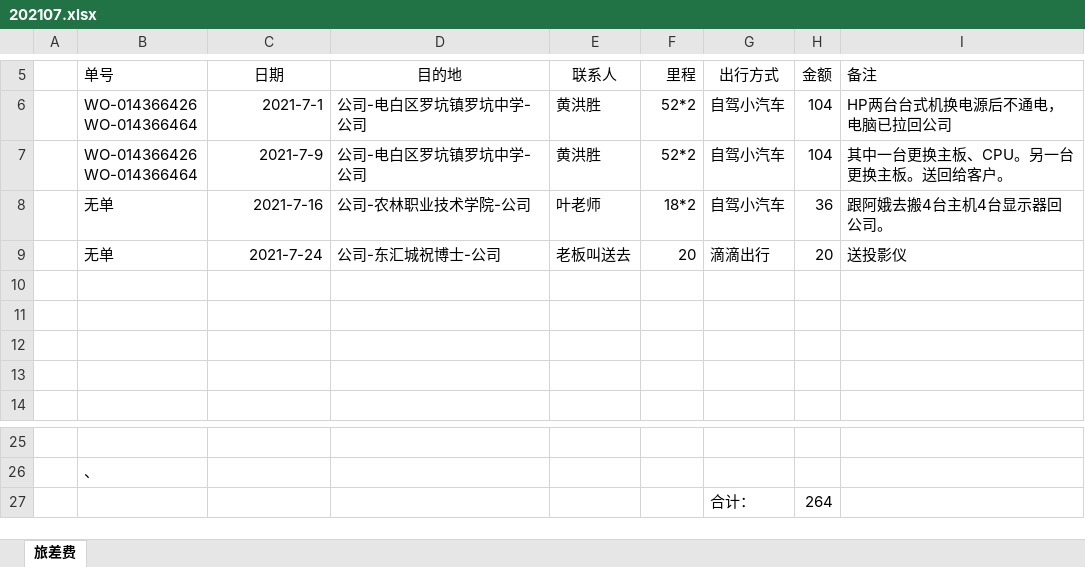
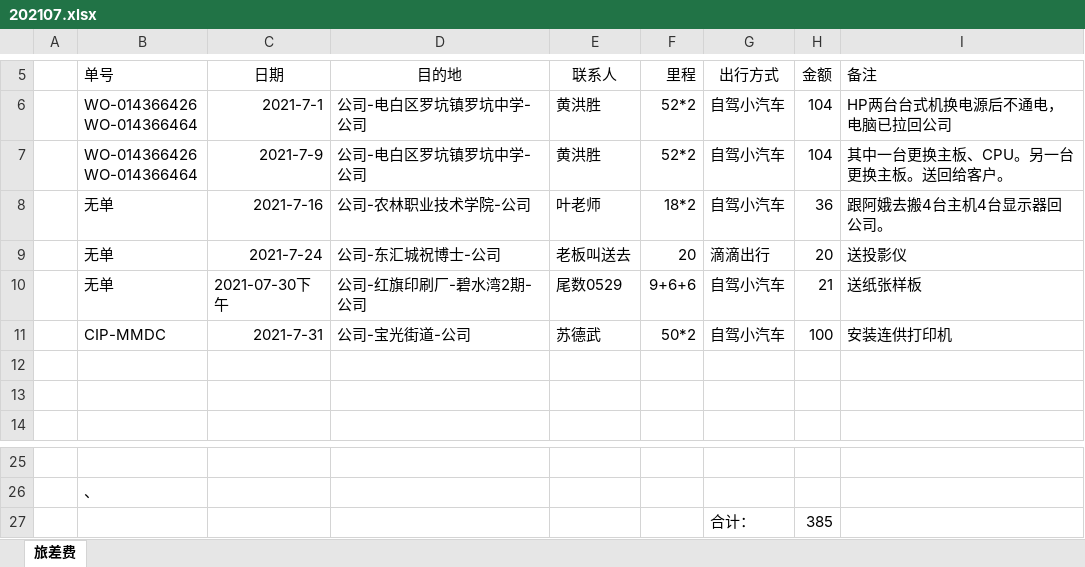
Before and after one commit to ikwen/debianlinux, an Excel workbook: HP/zj/202107.xlsx, sheet 旅差费, drawn as a sheet; only a part is shown, gaps mark what is left out; values as stored, in another font and other column widths than the file's, no borders; the diff names each change by its address in the sheet, - before the commit and + after, or states it on an @@ line.

Commit message:
linux

```diff
--- a/HP/zj/202107.xlsx (sheet 旅差费)
+++ b/HP/zj/202107.xlsx (sheet 旅差费)
-row 10: (empty)
+row 10:  | 无单 | 2021-07-30下午 | 公司-红旗印刷厂-碧水湾2期-公司 | 尾数0529 | 9+6+6 | 自驾小汽车 | 21 | 送纸张样板
-row 11: (empty)
+row 11:  | CIP-MMDC | 2021-7-31 | 公司-宝光街道-公司 | 苏德武 | 50*2 | 自驾小汽车 | 100 | 安装连供打印机
-H27 (金额): 264
+H27 (金额): 385
```
